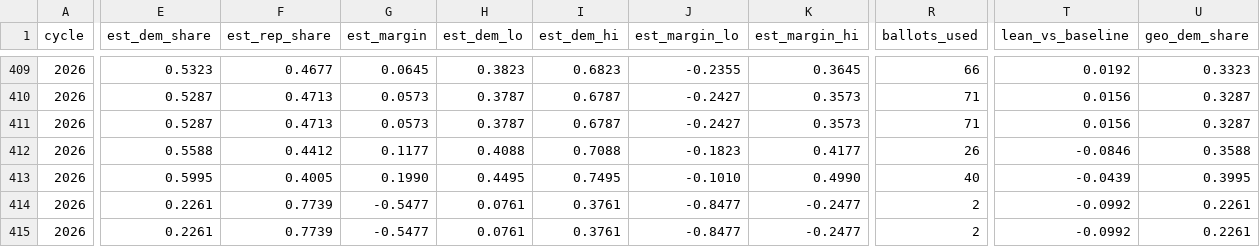
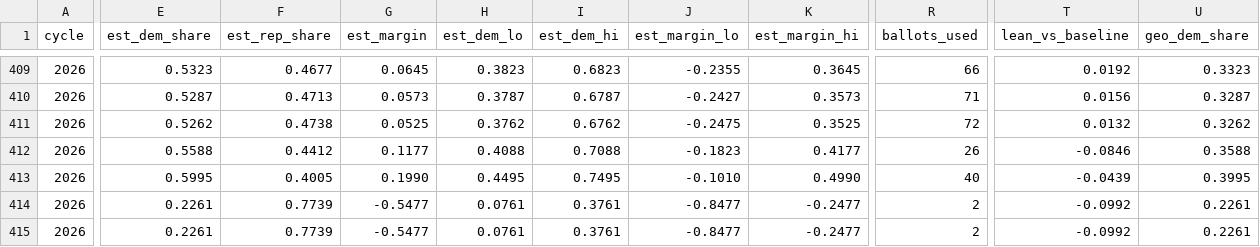
Before and after one commit to ElectIndex/26_early_vote, a CSV file: output/party_estimate.csv, drawn as a sheet; only a part is shown, gaps mark what is left out; the diff covers the shown part only; the diff names each change by its address in the sheet, - before the commit and + after, or states it on an @@ line.

```diff
--- a/output/party_estimate.csv
+++ b/output/party_estimate.csv
-E411 (est_dem_share): 0.5287
+E411 (est_dem_share): 0.5262
-F411 (est_rep_share): 0.4713
+F411 (est_rep_share): 0.4738
-G411 (est_margin): 0.0573
+G411 (est_margin): 0.0525
-H411 (est_dem_lo): 0.3787
+H411 (est_dem_lo): 0.3762
-I411 (est_dem_hi): 0.6787
+I411 (est_dem_hi): 0.6762
-J411 (est_margin_lo): -0.2427
+J411 (est_margin_lo): -0.2475
-K411 (est_margin_hi): 0.3573
+K411 (est_margin_hi): 0.3525
-R411 (ballots_used): 71
+R411 (ballots_used): 72
-T411 (lean_vs_baseline): 0.0156
+T411 (lean_vs_baseline): 0.0132
-U411 (geo_dem_share): 0.3287
+U411 (geo_dem_share): 0.3262
```
Also changed, not shown: 1 edited cell elsewhere in this file, output/counties/nd.csv, output/counties/ok.csv, 2 other files.
